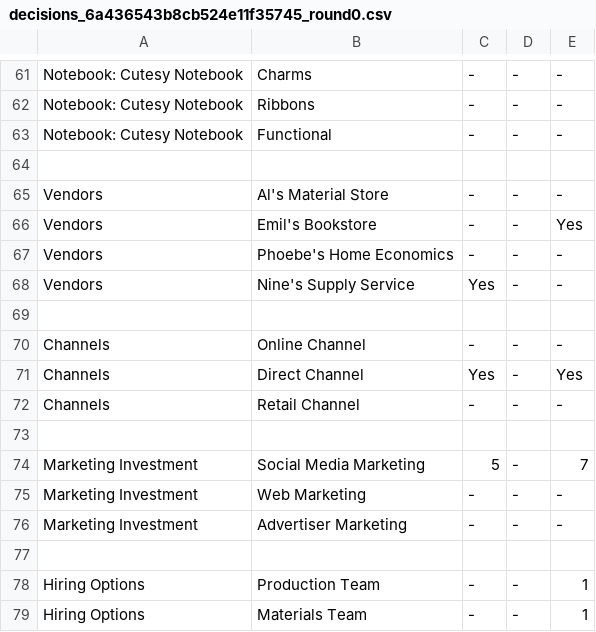
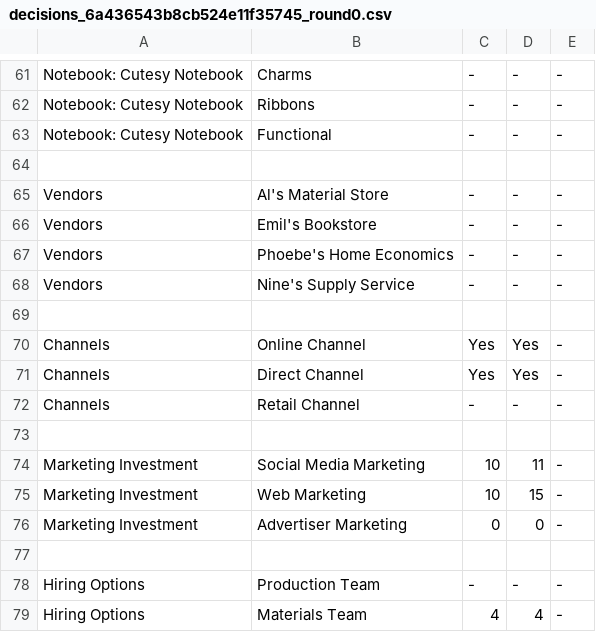
Before and after one commit to int-labs/gamesim, a CSV file: server/exports/decisions_6a436543b8cb524e11f35745_round0.csv, drawn as a sheet; only a part is shown, gaps mark what is left out; the diff covers the shown part only.

```diff
--- a/server/exports/decisions_6a436543b8cb524e11f35745_round0.csv
+++ b/server/exports/decisions_6a436543b8cb524e11f35745_round0.csv
@@ -65,15 +65,15 @@ Notebook: Cutesy Notebook,Functional,-,-,-
 Vendors,Al's Material Store,-,-,-
-Vendors,Emil's Bookstore,-,-,Yes
+Vendors,Emil's Bookstore,-,-,-
 Vendors,Phoebe's Home Economics,-,-,-
-Vendors,Nine's Supply Service,Yes,-,-
+Vendors,Nine's Supply Service,-,-,-
 
-Channels,Online Channel,-,-,-
-Channels,Direct Channel,Yes,-,Yes
+Channels,Online Channel,Yes,Yes,-
+Channels,Direct Channel,Yes,Yes,-
 Channels,Retail Channel,-,-,-
 
-Marketing Investment,Social Media Marketing,5,-,7
-Marketing Investment,Web Marketing,-,-,-
-Marketing Investment,Advertiser Marketing,-,-,-
+Marketing Investment,Social Media Marketing,10,11,-
+Marketing Investment,Web Marketing,10,15,-
+Marketing Investment,Advertiser Marketing,0,0,-
 
-Hiring Options,Production Team,-,-,1
-Hiring Options,Materials Team,-,-,1
+Hiring Options,Production Team,-,-,-
+Hiring Options,Materials Team,4,4,-
```
Also changed, not shown: 62 edited cells elsewhere in this file, 21 other files.
